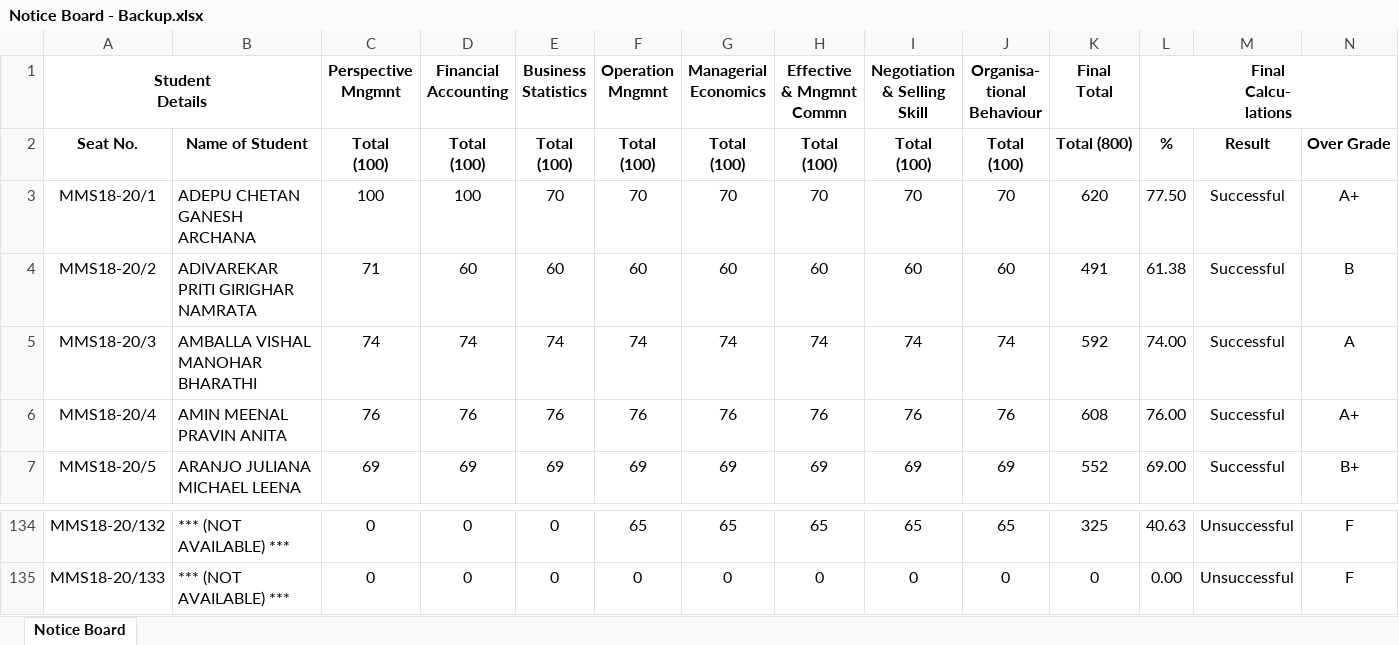
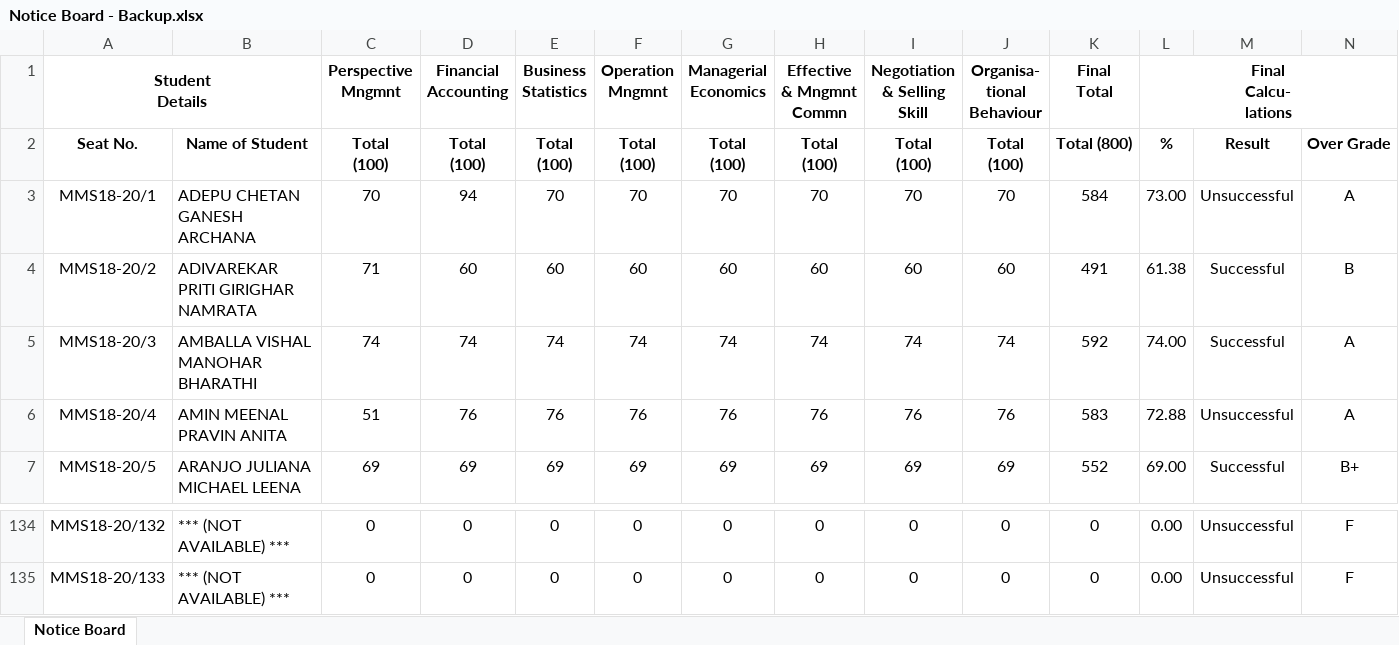
Before and after one commit to abhishekchitnis/ACMaS, an Excel workbook: Backup/Notice Board - Backup.xlsx, sheet Notice Board, drawn as a sheet; only a part is shown, gaps mark what is left out; values as stored, in another font and other column widths than the file's, no borders; conditional formats not drawn; the diff covers the shown part only; the diff names each change by its address in the sheet, - before the commit and + after, or states it on an @@ line.

```diff
--- a/Backup/Notice Board - Backup.xlsx (sheet Notice Board)
+++ b/Backup/Notice Board - Backup.xlsx (sheet Notice Board)
-C3 (Perspective Mngmnt): 100
+C3 (Perspective Mngmnt): 70
-D3 (Financial Accounting): 100
+D3 (Financial Accounting): 94
-K3 (Final Total): 620
+K3 (Final Total): 584
-L3 (Final Calcu- lations): 77.50
+L3 (Final Calcu- lations): 73.00
-M3: Successful
+M3: Unsuccessful
-N3: A+
+N3: A
-C6 (Perspective Mngmnt): 76
+C6 (Perspective Mngmnt): 51
-K6 (Final Total): 608
+K6 (Final Total): 583
-L6 (Final Calcu- lations): 76.00
+L6 (Final Calcu- lations): 72.88
-M6: Successful
+M6: Unsuccessful
-N6: A+
+N6: A
-F134 (Operation Mngmnt): 65
+F134 (Operation Mngmnt): 0
-G134 (Managerial Economics): 65
+G134 (Managerial Economics): 0
-H134 (Effective & Mngmnt Commn): 65
+H134 (Effective & Mngmnt Commn): 0
-I134 (Negotiation & Selling Skill): 65
+I134 (Negotiation & Selling Skill): 0
-J134 (Organisa- tional Behaviour): 65
+J134 (Organisa- tional Behaviour): 0
-K134 (Final Total): 325
+K134 (Final Total): 0
-L134 (Final Calcu- lations): 40.63
+L134 (Final Calcu- lations): 0.00
```
Also changed, not shown: 116 edited cells elsewhere in this sheet, formulas that keep their value, Backup/Final Marks - Backup.xlsx, Backup/Grade Card - Backup.xlsx, 4 other files.
